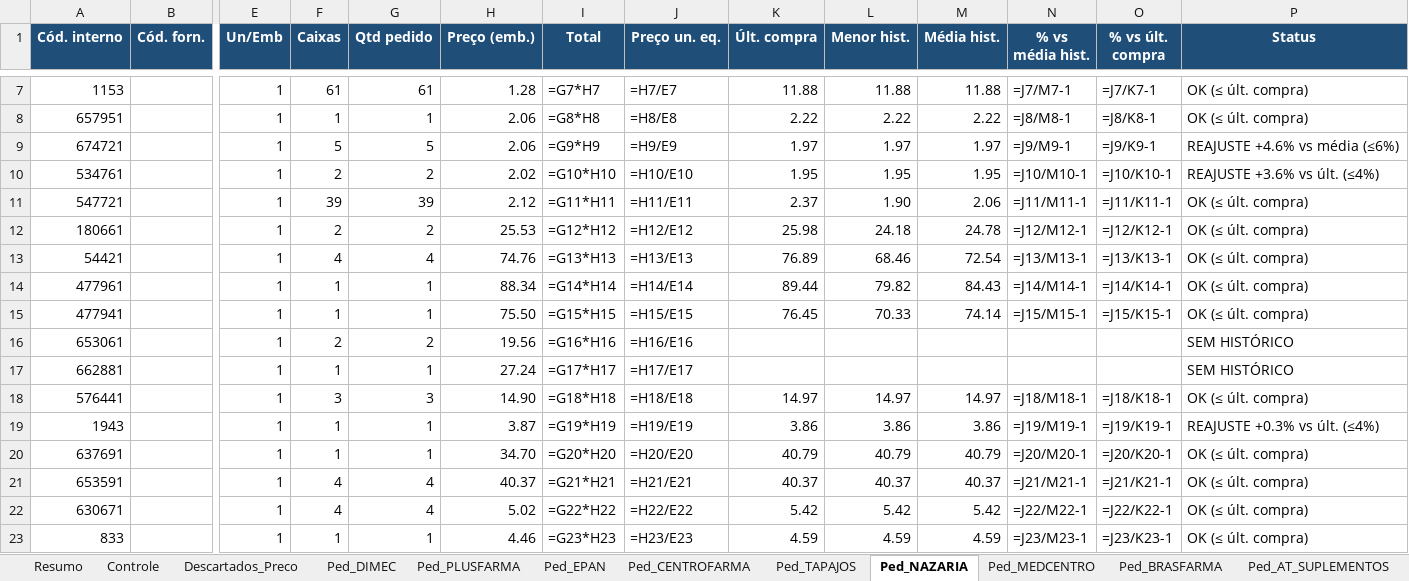
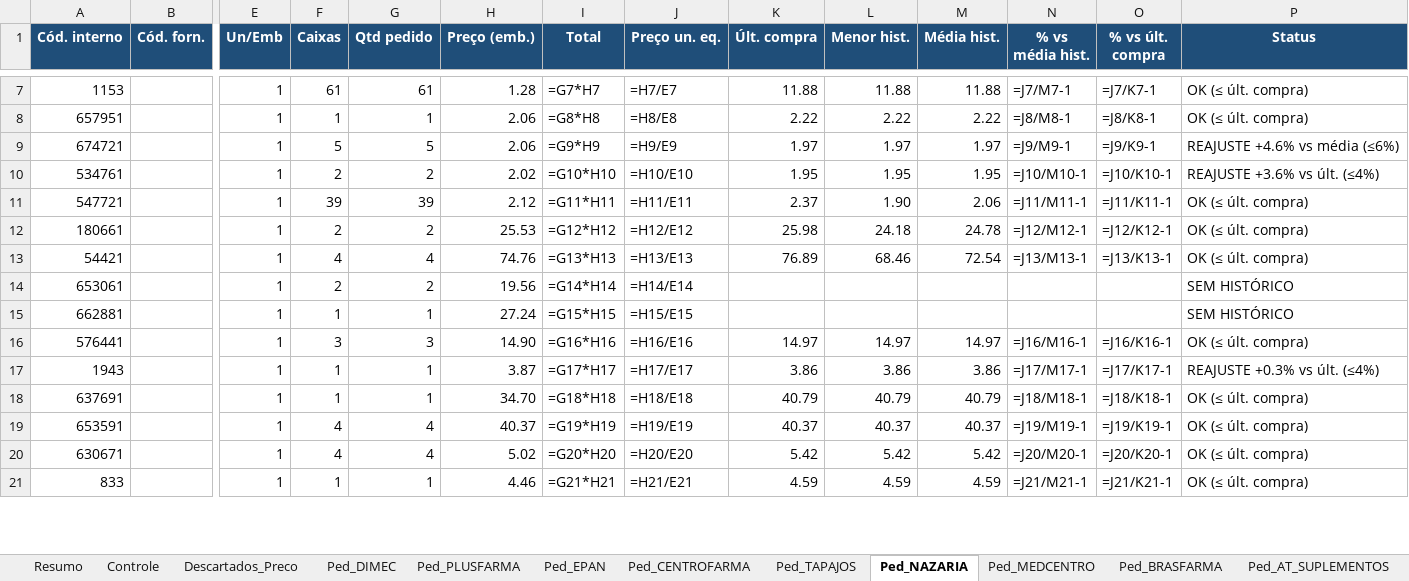
Before and after one commit to arthurrocha2025/farmarocha, an Excel workbook: cotacoes/2026-09-08/COTACAO_PARCIAL_08-09-2026.xlsx, sheet Ped_NAZARIA, drawn as a sheet; only a part is shown, gaps mark what is left out; values as stored, in another font and other column widths than the file's, no borders; formulas without a stored value are shown as written; removed rows and columns are numbered as before the commit, all else as after; rows hold the shown columns only; the diff covers the shown part only; the diff names each change by its address in the sheet, - before the commit and + after, or states it on an @@ line.

```diff
--- a/cotacoes/2026-09-08/COTACAO_PARCIAL_08-09-2026.xlsx (sheet Ped_NAZARIA)
+++ b/cotacoes/2026-09-08/COTACAO_PARCIAL_08-09-2026.xlsx (sheet Ped_NAZARIA)
-row 14: 477961 |  | 1 | 1 | 1 | 88.34 | =G14*H14 | =H14/E14 | 89.44 | 79.82 | 84.43 | =J14/M14-1 | =J14/K14-1 | OK (≤ últ. compra)
-row 15: 477941 |  | 1 | 1 | 1 | 75.50 | =G15*H15 | =H15/E15 | 76.45 | 70.33 | 74.14 | =J15/M15-1 | =J15/K15-1 | OK (≤ últ. compra)
-I14 (Total): =G16*H16
+I14 (Total): =G14*H14
-J14 (Preço un. eq.): =H16/E16
+J14 (Preço un. eq.): =H14/E14
-I15 (Total): =G17*H17
+I15 (Total): =G15*H15
-J15 (Preço un. eq.): =H17/E17
+J15 (Preço un. eq.): =H15/E15
-I16 (Total): =G18*H18
+I16 (Total): =G16*H16
-J16 (Preço un. eq.): =H18/E18
+J16 (Preço un. eq.): =H16/E16
-N16 (% vs média hist.): =J18/M18-1
+N16 (% vs média hist.): =J16/M16-1
-O16 (% vs últ. compra): =J18/K18-1
+O16 (% vs últ. compra): =J16/K16-1
-I17 (Total): =G19*H19
+I17 (Total): =G17*H17
-J17 (Preço un. eq.): =H19/E19
+J17 (Preço un. eq.): =H17/E17
-N17 (% vs média hist.): =J19/M19-1
+N17 (% vs média hist.): =J17/M17-1
-O17 (% vs últ. compra): =J19/K19-1
+O17 (% vs últ. compra): =J17/K17-1
-I18 (Total): =G20*H20
+I18 (Total): =G18*H18
-J18 (Preço un. eq.): =H20/E20
+J18 (Preço un. eq.): =H18/E18
-N18 (% vs média hist.): =J20/M20-1
+N18 (% vs média hist.): =J18/M18-1
-O18 (% vs últ. compra): =J20/K20-1
+O18 (% vs últ. compra): =J18/K18-1
-I19 (Total): =G21*H21
+I19 (Total): =G19*H19
-J19 (Preço un. eq.): =H21/E21
+J19 (Preço un. eq.): =H19/E19
-N19 (% vs média hist.): =J21/M21-1
+N19 (% vs média hist.): =J19/M19-1
-O19 (% vs últ. compra): =J21/K21-1
+O19 (% vs últ. compra): =J19/K19-1
-I20 (Total): =G22*H22
+I20 (Total): =G20*H20
-J20 (Preço un. eq.): =H22/E22
+J20 (Preço un. eq.): =H20/E20
-N20 (% vs média hist.): =J22/M22-1
+N20 (% vs média hist.): =J20/M20-1
-O20 (% vs últ. compra): =J22/K22-1
+O20 (% vs últ. compra): =J20/K20-1
-I21 (Total): =G23*H23
+I21 (Total): =G21*H21
-J21 (Preço un. eq.): =H23/E23
+J21 (Preço un. eq.): =H21/E21
-N21 (% vs média hist.): =J23/M23-1
+N21 (% vs média hist.): =J21/M21-1
-O21 (% vs últ. compra): =J23/K23-1
+O21 (% vs últ. compra): =J21/K21-1
```
Also changed, not shown: 1 removed row and 367 edited cells elsewhere in this sheet, sheet Controle, sheet Ped_EPAN, sheet Descartados_Preco, sheet Ped_TAPAJOS, sheet Resumo, other sheet tabs, cotacoes/2026-09-08/fechamento/OL_EMS_GENERICOS_09-09-2026.xlsx, cotacoes/2026-09-08/fechamento/OL_NEO_QUIMICA_GENERICO_09-09-2026.xlsx, 34 other files.
